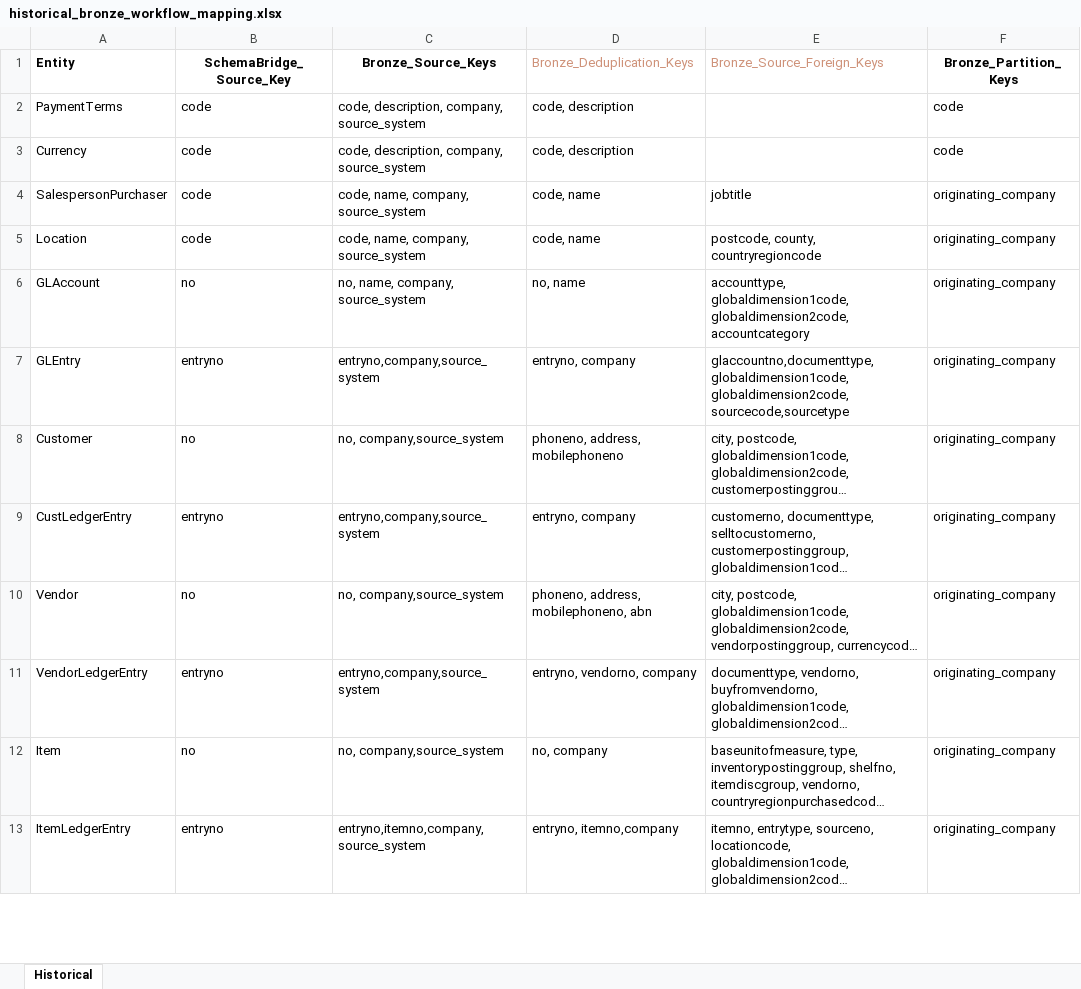
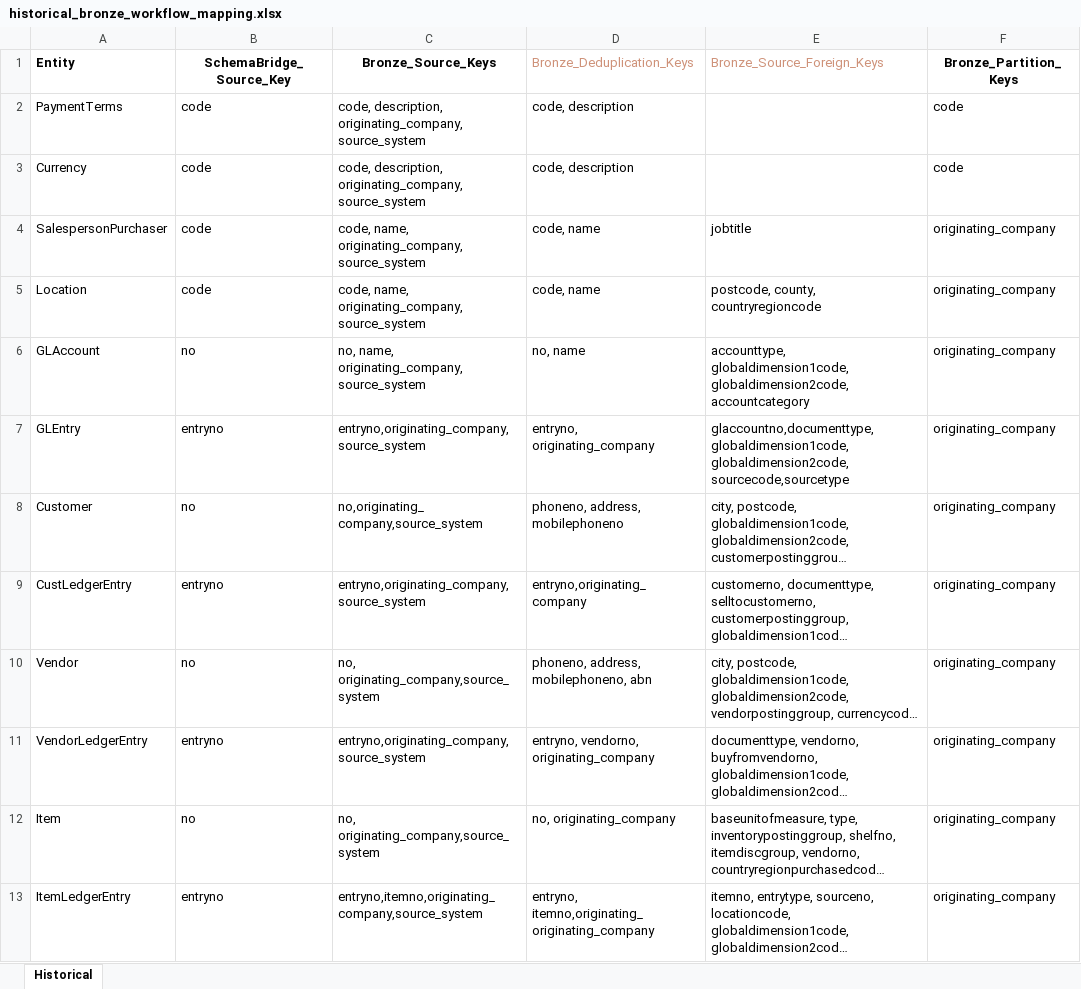
Before and after one commit to PeiXuCCG/Data-Warehouse, an Excel workbook: documentation/workflow/historical_bronze_workflow_mapping.xlsx, sheet Historical, drawn as a sheet; only a part is shown; long unchanged cells end in …; values as stored, in another font and other column widths than the file's, no borders; the diff covers the shown part only; the diff names each change by its address in the sheet, - before the commit and + after, or states it on an @@ line.

Commit message:
Updating for originating_company

```diff
--- a/documentation/workflow/historical_bronze_workflow_mapping.xlsx (sheet Historical)
+++ b/documentation/workflow/historical_bronze_workflow_mapping.xlsx (sheet Historical)
-C2:C3 (Bronze_Source_Keys): code, description, company, source_system
+C2:C3 (Bronze_Source_Keys): code, description, originating_company, source_system
-C4:C5 (Bronze_Source_Keys): code, name, company, source_system
+C4:C5 (Bronze_Source_Keys): code, name, originating_company, source_system
-C6 (Bronze_Source_Keys): no, name, company, source_system
+C6 (Bronze_Source_Keys): no, name, originating_company, source_system
-C7 (Bronze_Source_Keys): entryno,company,source_system
+C7 (Bronze_Source_Keys): entryno,originating_company,source_system
-D7 (Bronze_Deduplication_Keys): entryno, company
+D7 (Bronze_Deduplication_Keys): entryno, originating_company
-C8 (Bronze_Source_Keys): no, company,source_system
+C8 (Bronze_Source_Keys): no,originating_ company,source_system
-C9 (Bronze_Source_Keys): entryno,company,source_system
+C9 (Bronze_Source_Keys): entryno,originating_company,source_system
-D9 (Bronze_Deduplication_Keys): entryno, company
+D9 (Bronze_Deduplication_Keys): entryno,originating_company
-C10 (Bronze_Source_Keys): no, company,source_system
+C10 (Bronze_Source_Keys): no, originating_company,source_system
-C11 (Bronze_Source_Keys): entryno,company,source_system
+C11 (Bronze_Source_Keys): entryno,originating_company,source_system
-D11 (Bronze_Deduplication_Keys): entryno, vendorno, company
+D11 (Bronze_Deduplication_Keys): entryno, vendorno, originating_company
-C12 (Bronze_Source_Keys): no, company,source_system
+C12 (Bronze_Source_Keys): no, originating_company,source_system
-D12 (Bronze_Deduplication_Keys): no, company
+D12 (Bronze_Deduplication_Keys): no, originating_company
-C13 (Bronze_Source_Keys): entryno,itemno,company,source_system
+C13 (Bronze_Source_Keys): entryno,itemno,originating_company,source_system
-D13 (Bronze_Deduplication_Keys): entryno, itemno,company
+D13 (Bronze_Deduplication_Keys): entryno, itemno,originating_originating_company
```
Also changed, not shown: 19 edited cells elsewhere in this sheet, 1 other file.
